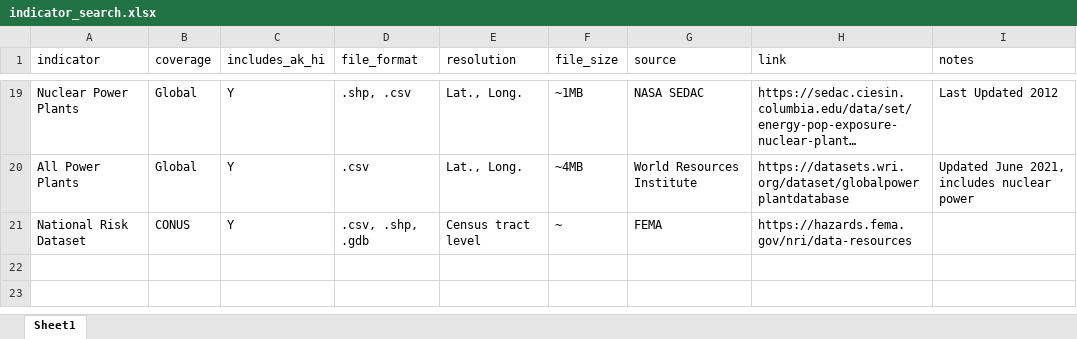
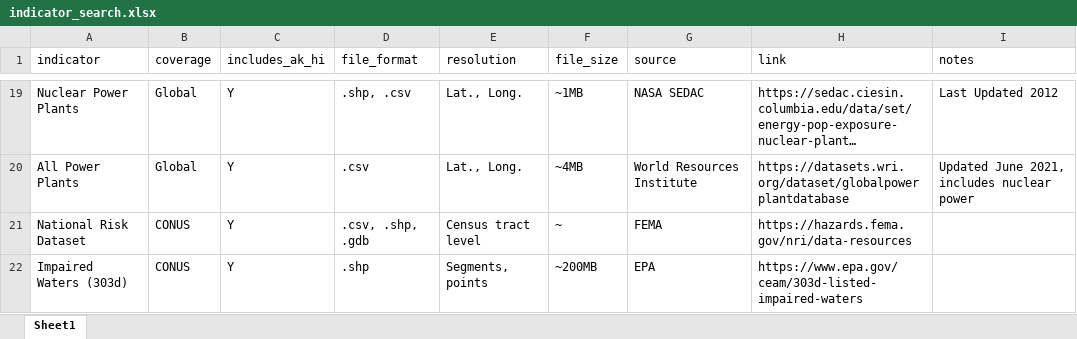
Before and after one commit to GeospatialCentroid/NASA-prison-EJ, an Excel workbook: doc/indicator_search.xlsx, sheet Sheet1, drawn as a sheet; only a part is shown, gaps mark what is left out; long unchanged cells end in …; values as stored, in another font and other column widths than the file's, no borders; the diff names each change by its address in the sheet, - before the commit and + after, or states it on an @@ line.

```diff
--- a/doc/indicator_search.xlsx (sheet Sheet1)
+++ b/doc/indicator_search.xlsx (sheet Sheet1)
+row 22: Impaired Waters (303d) | CONUS | Y | .shp | Segments, points | ~200MB | EPA | https://www.epa.gov/ceam/303d-listed-impaired-waters
```
Also changed, not shown: 12 other files.
